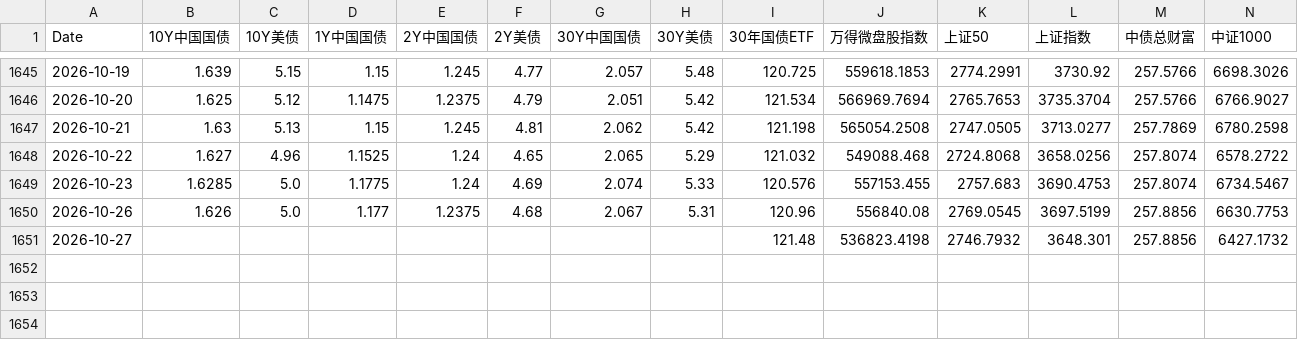
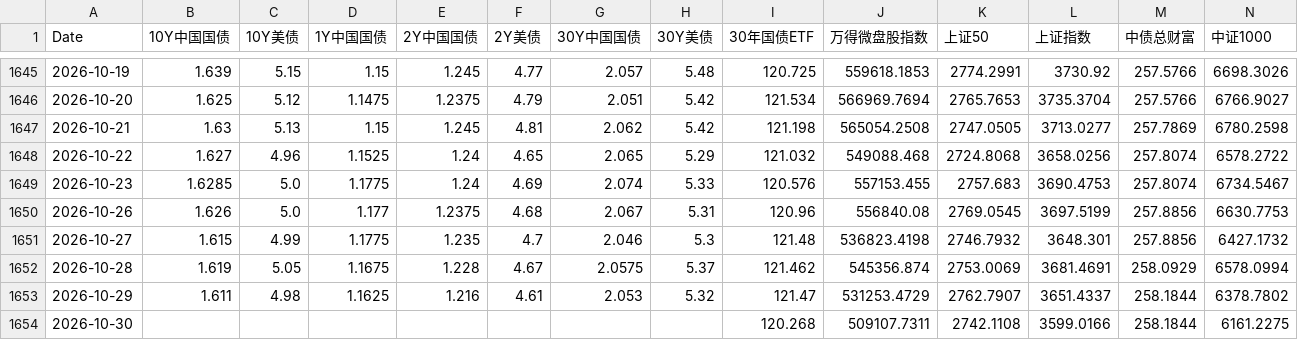
Before and after one commit to yunyunzhongpku/MacroAssetTracker-public, a CSV file: data/prices.csv, drawn as a sheet; only a part is shown, gaps mark what is left out; rows hold the shown columns only; the diff names each change by its address in the sheet, - before the commit and + after, or states it on an @@ line.

```diff
--- a/data/prices.csv
+++ b/data/prices.csv
-B1651 (10Y中国国债): (empty)
+B1651 (10Y中国国债): 1.615
-C1651 (10Y美债): (empty)
+C1651 (10Y美债): 4.99
-D1651 (1Y中国国债): (empty)
+D1651 (1Y中国国债): 1.1775
-E1651 (2Y中国国债): (empty)
+E1651 (2Y中国国债): 1.235
-F1651 (2Y美债): (empty)
+F1651 (2Y美债): 4.7
-G1651 (30Y中国国债): (empty)
+G1651 (30Y中国国债): 2.046
-H1651 (30Y美债): (empty)
+H1651 (30Y美债): 5.3
+row 1652: 2026-10-28 | 1.619 | 5.05 | 1.1675 | 1.228 | 4.67 | 2.0575 | 5.37 | 121.462 | 545356.874 | 2753.0069 | 3681.4691 | 258.0929 | 6578.0994
+row 1653: 2026-10-29 | 1.611 | 4.98 | 1.1625 | 1.216 | 4.61 | 2.053 | 5.32 | 121.47 | 531253.4729 | 2762.7907 | 3651.4337 | 258.1844 | 6378.7802
+row 1654: 2026-10-30 |  |  |  |  |  |  |  | 120.268 | 509107.7311 | 2742.1108 | 3599.0166 | 258.1844 | 6161.2275
```
Also changed, not shown: data/returns.csv.
